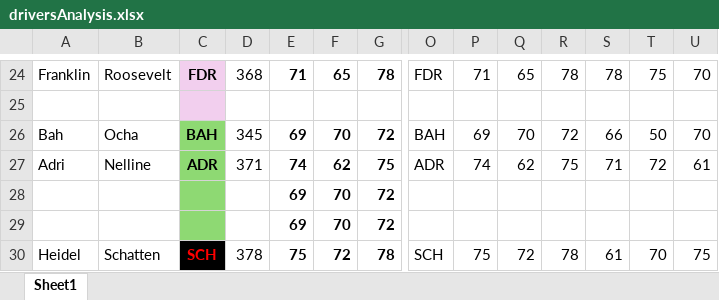
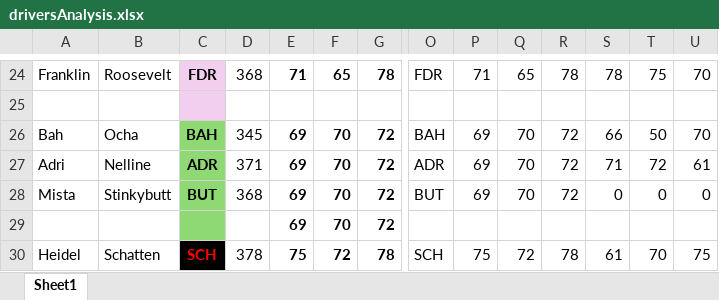
Before and after one commit to sceadwian/zDrugMaker, an Excel workbook: pyRacing/driversAnalysis.xlsx, sheet Sheet1, drawn as a sheet; only a part is shown, gaps mark what is left out; values as stored, in another font and other column widths than the file's, no borders; charts and pictures not drawn; removed rows and columns are numbered as before the commit, all else as after; rows hold the shown columns only; the diff names each change by its address in the sheet, - before the commit and + after, or states it on an @@ line.

Commit message:
at

```diff
--- a/pyRacing/driversAnalysis.xlsx (sheet Sheet1)
+++ b/pyRacing/driversAnalysis.xlsx (sheet Sheet1)
-E27: 74
+E27: 69
-F27: 62
+F27: 70
-G27: 75
+G27: 72
-P27: 74
+P27: 69
-Q27: 62
+Q27: 70
-R27: 75
+R27: 72
-row 28:  |  |  |  | 69 | 70 | 72
+row 28: Mista | Stinkybutt | BUT | 368 | 69 | 70 | 72 | BUT | 69 | 70 | 72 | 0 | 0 | 0
```
